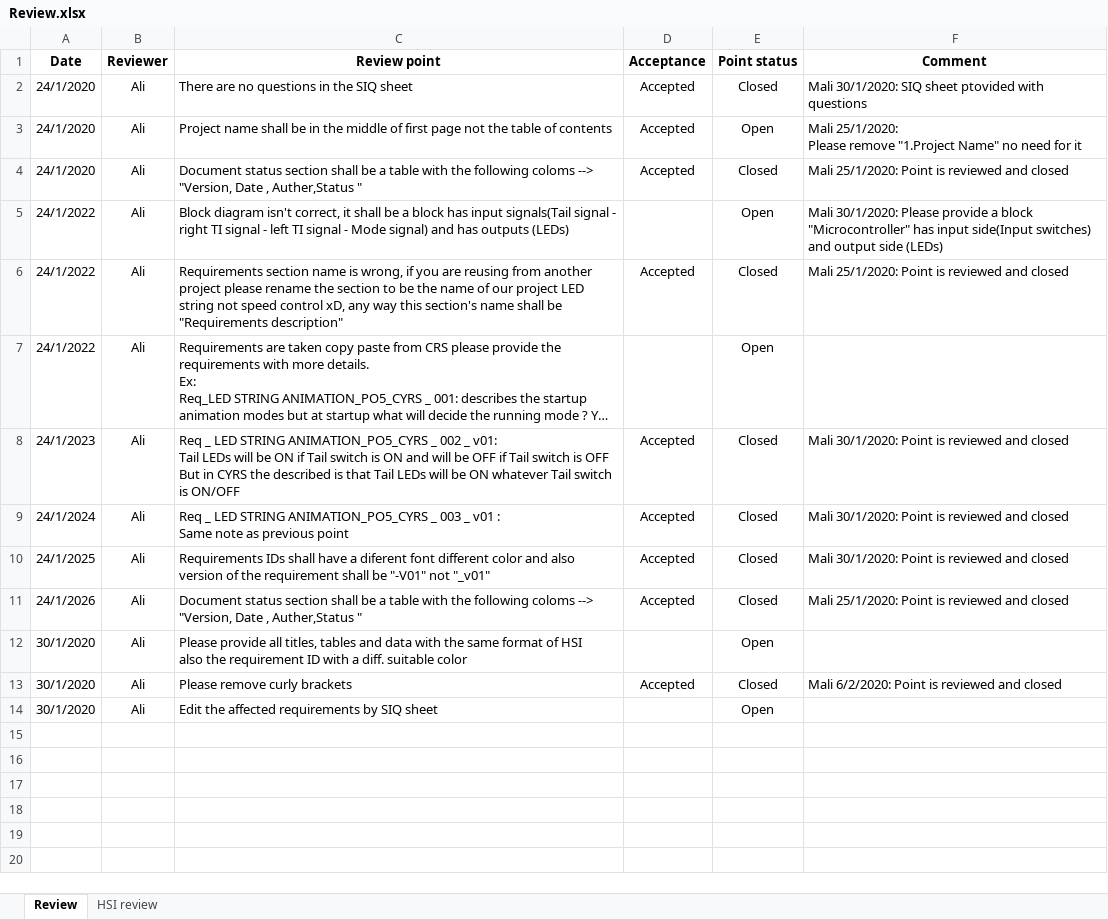
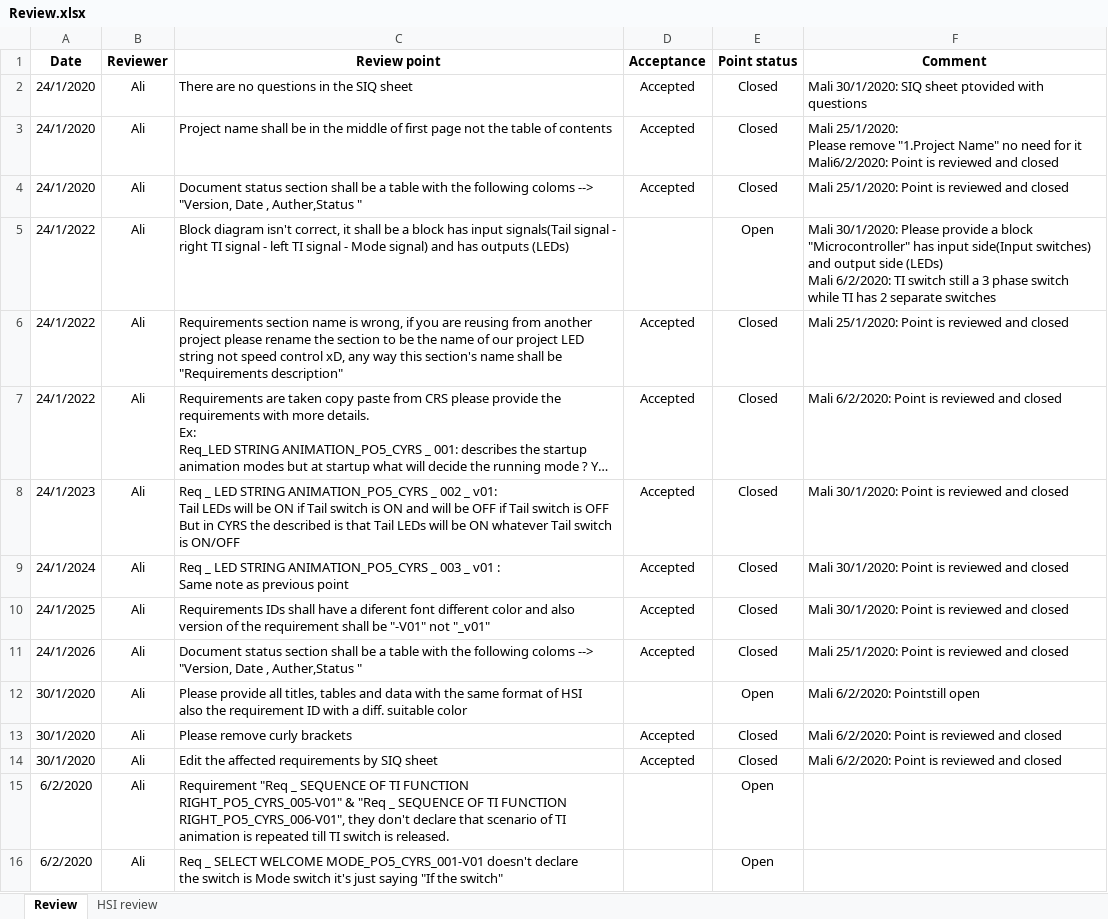
Before and after one commit to YoussefKamal40/PO5_LSAN, an Excel workbook: Input documents/Review.xlsx, sheet Review, drawn as a sheet; long unchanged cells end in …; values as stored, in another font and other column widths than the file's, no borders; conditional formats not drawn; ↵ is a line break in a cell; the diff names each change by its address in the sheet, - before the commit and + after, or states it on an @@ line.

Commit message:
Update review sheet according to CYRS updates and SRS Signed-off-by: MMohamedAli74 <mmohamedali74@gmail.com>

```diff
--- a/Input documents/Review.xlsx (sheet Review)
+++ b/Input documents/Review.xlsx (sheet Review)
-E3 (Point status): Open
+E3 (Point status): Closed
-F3 (Comment): …for it
+F3 (Comment): …for it ↵ Mali6/2/2020: Point is reviewed and closed
-F5 (Comment): …side (LEDs)
+F5 (Comment): …side (LEDs) ↵ Mali 6/2/2020: TI switch still a 3 phase switch while TI has 2 separate switches
-D7 (Acceptance): (empty)
+D7 (Acceptance): Accepted
-E7 (Point status): Open
+E7 (Point status): Closed
-F7 (Comment): (empty)
+F7 (Comment): Mali 6/2/2020: Point is reviewed and closed
-F12 (Comment): (empty)
+F12 (Comment): Mali 6/2/2020: Pointstill open
-D14 (Acceptance): (empty)
+D14 (Acceptance): Accepted
-E14 (Point status): Open
+E14 (Point status): Closed
-F14 (Comment): (empty)
+F14 (Comment): Mali 6/2/2020: Point is reviewed and closed
+row 15: 6/2/2020 | Ali | Requirement "Req _ SEQUENCE OF TI FUNCTION RIGHT_PO5_CYRS_005-V01" & "Req _ SEQUENCE OF TI FUNCTION RIGHT_PO5_CYRS_006-V01", they don't declare that scenario of TI animation is repeated till TI switch is released. |  | Open
+row 16: 6/2/2020 | Ali | Req _ SELECT WELCOME MODE_PO5_CYRS_001-V01 doesn't declare ↵ the switch is Mode switch it's just saying "If the switch" |  | Open
```
